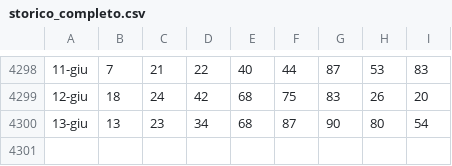
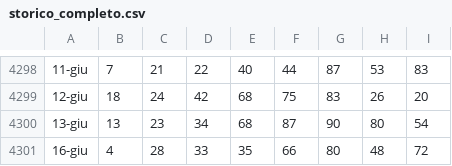
Before and after one commit to armentanom-eng/StatisticalData, a CSV file: storico_completo.csv, drawn as a sheet; only a part is shown, gaps mark what is left out.

```diff
--- a/storico_completo.csv
+++ b/storico_completo.csv
@@ -4300 +4300,2 @@
 13-giu;13;23;34;68;87;90;80;54
+16-giu;4;28;33;35;66;80;48;72
```
